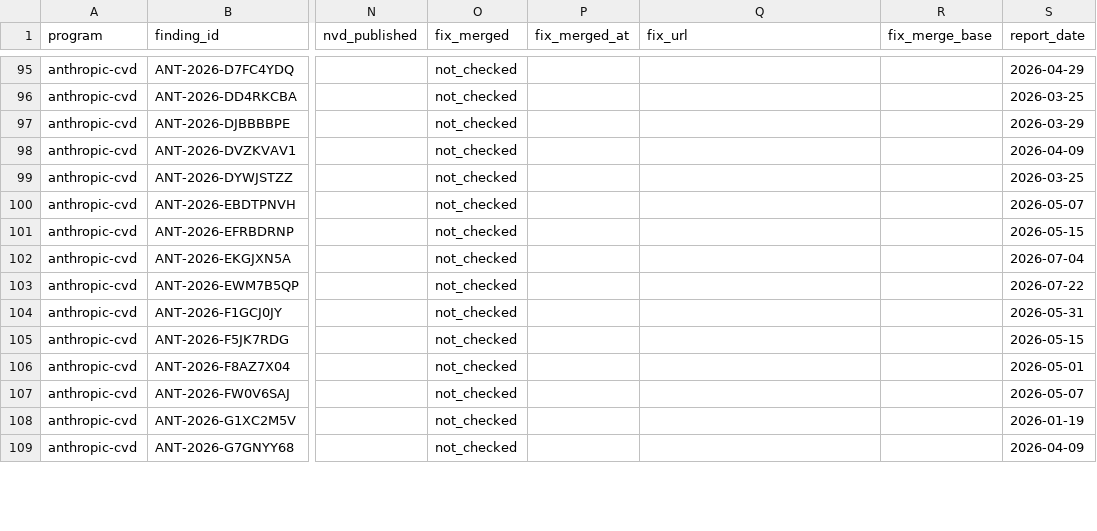
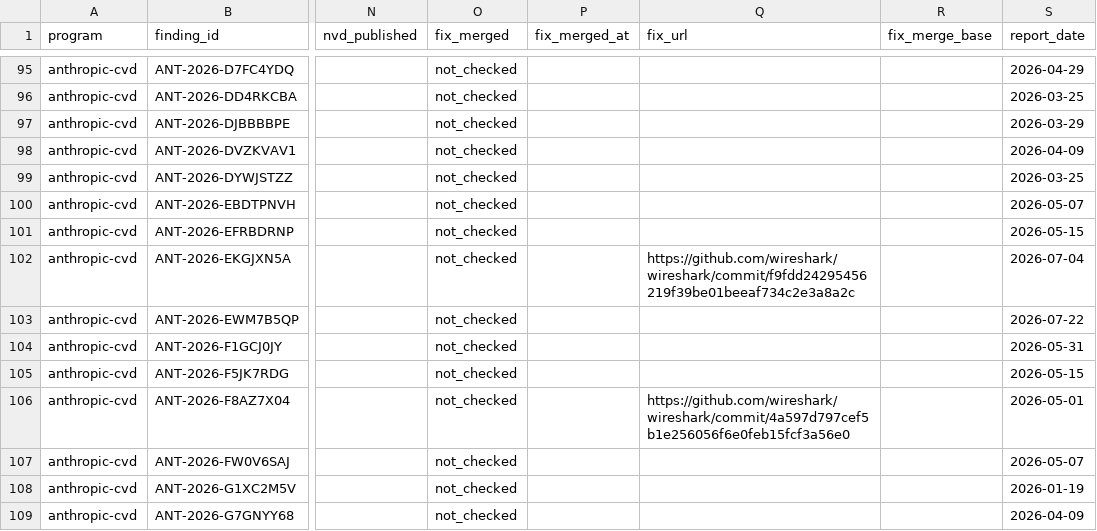
Before and after one commit to vulnerabilities-ai/verifier, a CSV file: data/verification.csv, drawn as a sheet; only a part is shown, gaps mark what is left out; the diff covers the shown part only; the diff names each change by its address in the sheet, - before the commit and + after, or states it on an @@ line.

```diff
--- a/data/verification.csv
+++ b/data/verification.csv
-Q102 (fix_url): (empty)
+Q102 (fix_url): https://github.com/wireshark/wireshark/commit/f9fdd24295456219f39be01beeaf734c2e3a8a2c
-Q106 (fix_url): (empty)
+Q106 (fix_url): https://github.com/wireshark/wireshark/commit/4a597d797cef5b1e256056f6e0feb15fcf3a56e0
```
Also changed, not shown: 51 edited cells elsewhere in this file, data/severity.csv, 32 other files.
